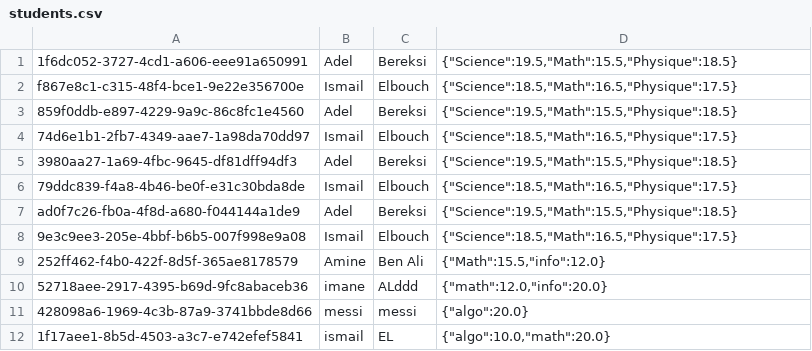
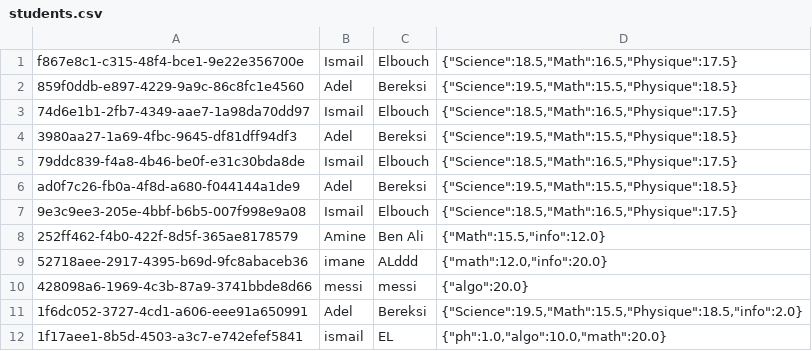
Before and after one commit to adelbrx/studentAdministrator, a CSV file: src/main/resources/data/students.csv, drawn as a sheet.

```diff
--- a/src/main/resources/data/students.csv
+++ b/src/main/resources/data/students.csv
@@ -1,2 +1 @@
-1f6dc052-3727-4cd1-a606-eee91a650991;Adel;Bereksi;{"Science":19.5,"Math":15.5,"Physique":18.5}
 f867e8c1-c315-48f4-bce1-9e22e356700e;Ismail;Elbouch;{"Science":18.5,"Math":16.5,"Physique":17.5}
@@ -11,2 +10,3 @@ ad0f7c26-fb0a-4f8d-a680-f044144a1de9;Adel;Bereksi;{"Science":19.5,"Math":15.5,"P
 428098a6-1969-4c3b-87a9-3741bbde8d66;messi;messi;{"algo":20.0}
-1f17aee1-8b5d-4503-a3c7-e742efef5841;ismail;EL;{"algo":10.0,"math":20.0}
+1f6dc052-3727-4cd1-a606-eee91a650991;Adel;Bereksi;{"Science":19.5,"Math":15.5,"Physique":18.5,"info":2.0}
+1f17aee1-8b5d-4503-a3c7-e742efef5841;ismail;EL;{"ph":1.0,"algo":10.0,"math":20.0}
```
Also changed, not shown: 2 other files.
